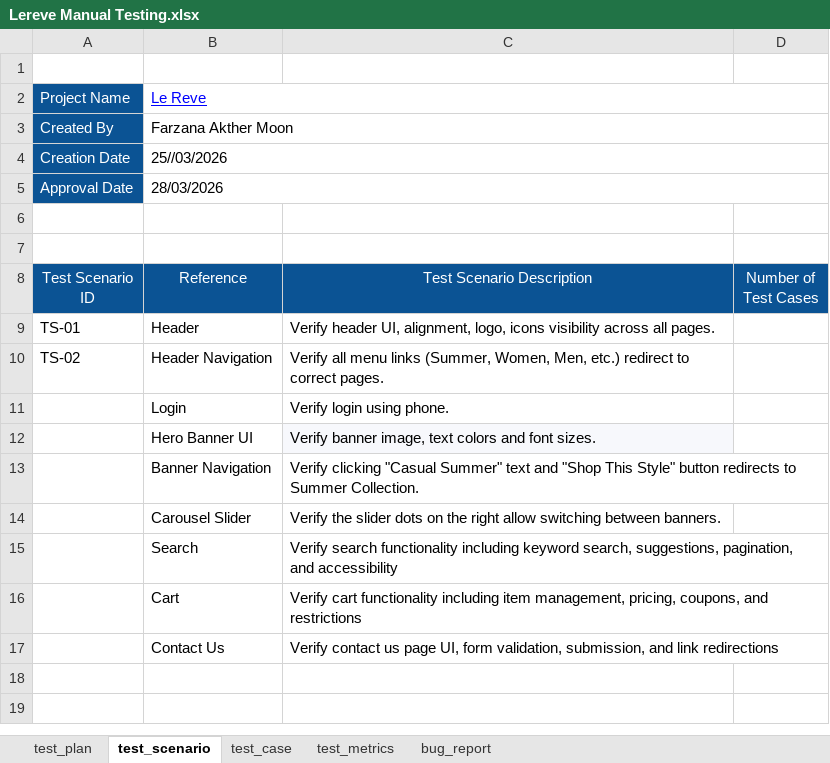
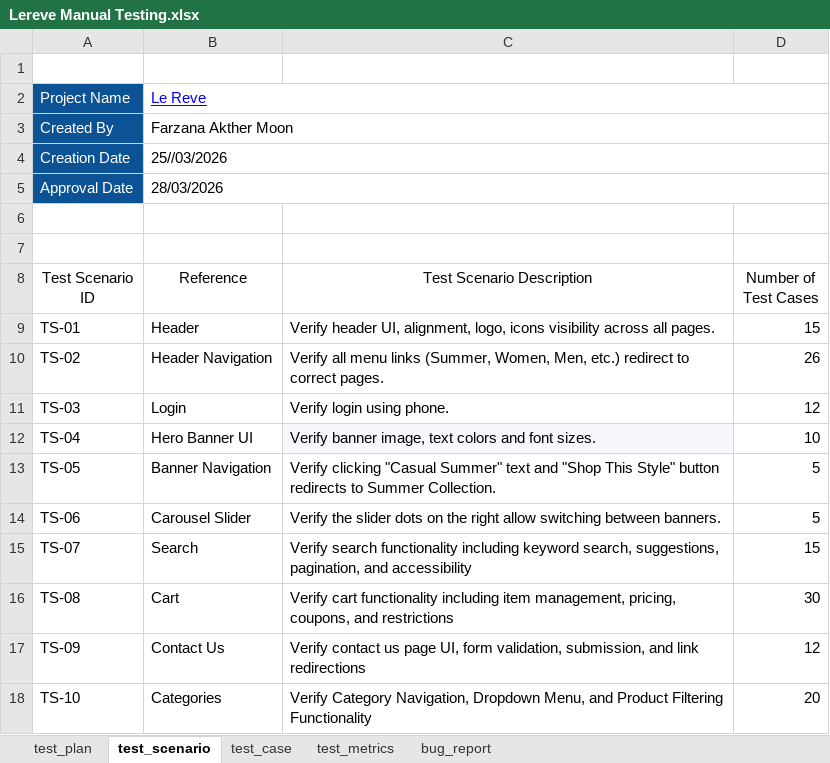
Before and after one commit to farzanamoon/lerevecraze_Manual_Testing, an Excel workbook: testScenario/Lereve Manual Testing.xlsx, sheet test_scenario, drawn as a sheet; values as stored, in another font and other column widths than the file's, no borders; charts and pictures and table styles not drawn; the diff names each change by its address in the sheet, - before the commit and + after, or states it on an @@ line.

Commit message:
final_testScenario

```diff
--- a/testScenario/Lereve Manual Testing.xlsx (sheet test_scenario)
+++ b/testScenario/Lereve Manual Testing.xlsx (sheet test_scenario)
@@ A8:D8 fill: #0B5394 → none, text colour: #FFFFFF → black @@
-D9 (Number of Test Cases): (empty)
+D9 (Number of Test Cases): 15
-D10 (Number of Test Cases): (empty)
+D10 (Number of Test Cases): 26
-A11 (Test Scenario ID): (empty)
+A11 (Test Scenario ID): TS-03
-D11 (Number of Test Cases): (empty)
+D11 (Number of Test Cases): 12
-A12 (Test Scenario ID): (empty)
+A12 (Test Scenario ID): TS-04
-D12 (Number of Test Cases): (empty)
+D12 (Number of Test Cases): 10
-A13 (Test Scenario ID): (empty)
+A13 (Test Scenario ID): TS-05
-D13:D14 (Number of Test Cases): (empty)
+D13:D14 (Number of Test Cases): 5
-A14 (Test Scenario ID): (empty)
+A14 (Test Scenario ID): TS-06
-A15 (Test Scenario ID): (empty)
+A15 (Test Scenario ID): TS-07
-D15 (Number of Test Cases): (empty)
+D15 (Number of Test Cases): 15
-A16 (Test Scenario ID): (empty)
+A16 (Test Scenario ID): TS-08
-D16 (Number of Test Cases): (empty)
+D16 (Number of Test Cases): 30
-A17 (Test Scenario ID): (empty)
+A17 (Test Scenario ID): TS-09
-D17 (Number of Test Cases): (empty)
+D17 (Number of Test Cases): 12
+row 18: TS-10 | Categories | Verify Category Navigation, Dropdown Menu, and Product Filtering Functionality | 20
```
Also changed, not shown: sheet test_case.
